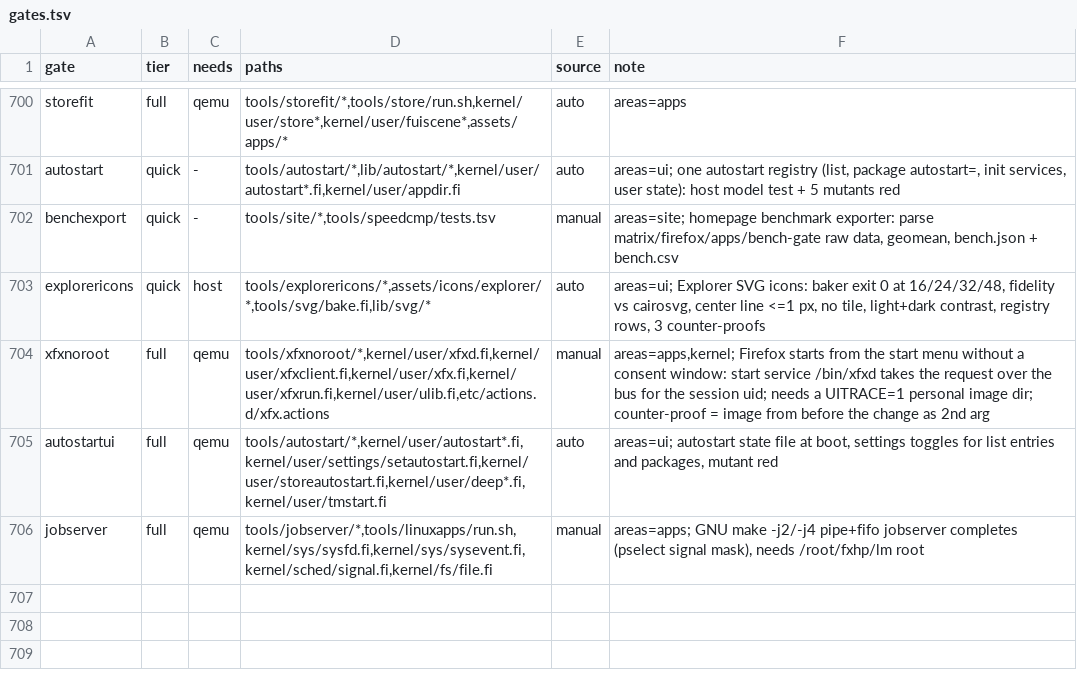
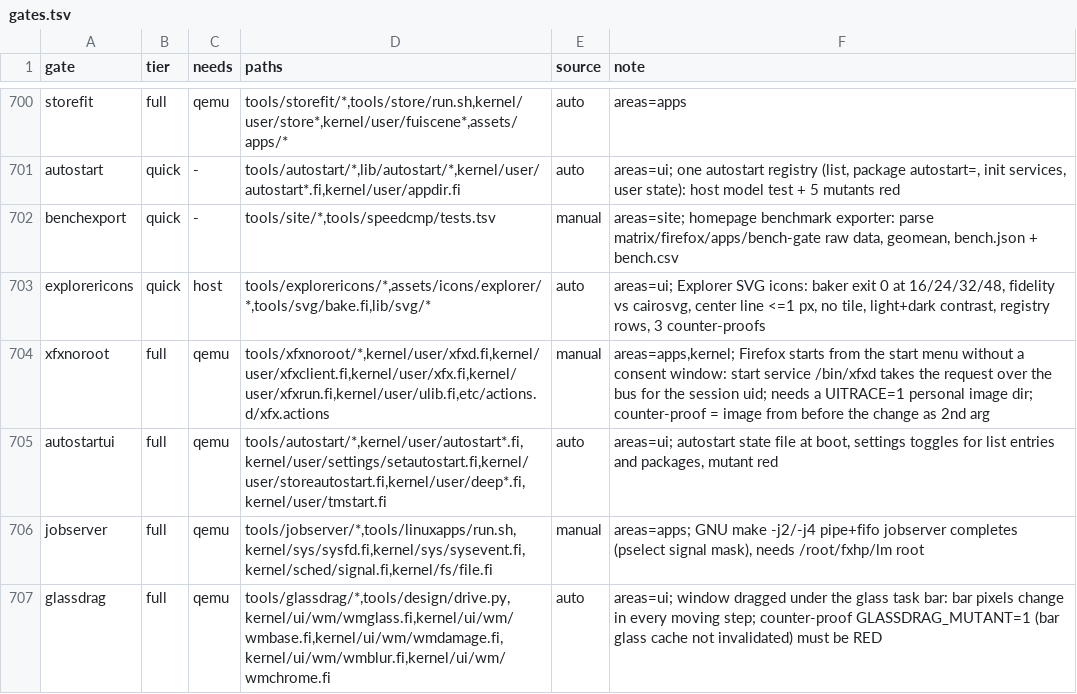
Before and after one commit to Flei-123/Osum, a TSV file: tools/qa/gates.tsv, drawn as a sheet; only a part is shown, gaps mark what is left out; the diff names each change by its address in the sheet, - before the commit and + after, or states it on an @@ line.

Commit message:
wm: refresh task bar glass while a window is dragged under it; glass cache rebuilds only changed tiles; glassdrag gate

```diff
--- a/tools/qa/gates.tsv
+++ b/tools/qa/gates.tsv
+row 707: glassdrag | full | qemu | tools/glassdrag/*,tools/design/drive.py,kernel/ui/wm/wmglass.fi,kernel/ui/wm/wmbase.fi,kernel/ui/wm/wmdamage.fi,kernel/ui/wm/wmblur.fi,kernel/ui/wm/wmchrome.fi | auto | areas=ui; window dragged under the glass task bar: bar pixels change in every moving step; counter-proof GLASSDRAG_MUTANT=1 (bar glass cache not invalidated) must be RED
```
Also changed, not shown: 6 other files.
